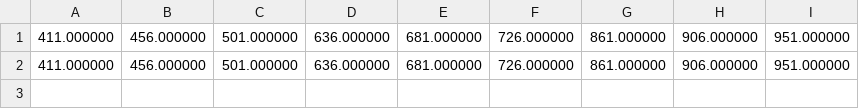
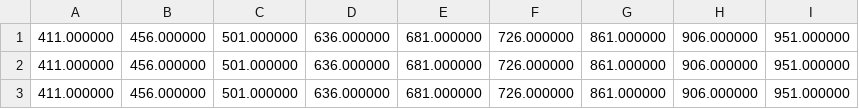
Before and after one commit to MRLMRML/CNNoCaXiM-OS, a CSV file: CNNoCaXiM-OS/Data/OutputData.csv, drawn as a sheet; the diff names each change by its address in the sheet, - before the commit and + after, or states it on an @@ line.

```diff
--- a/CNNoCaXiM-OS/Data/OutputData.csv
+++ b/CNNoCaXiM-OS/Data/OutputData.csv
+row 3: 411.000000 | 456.000000 | 501.000000 | 636.000000 | 681.000000 | 726.000000 | 861.000000 | 906.000000 | 951.000000
```
Also changed, not shown: 1 other file.
